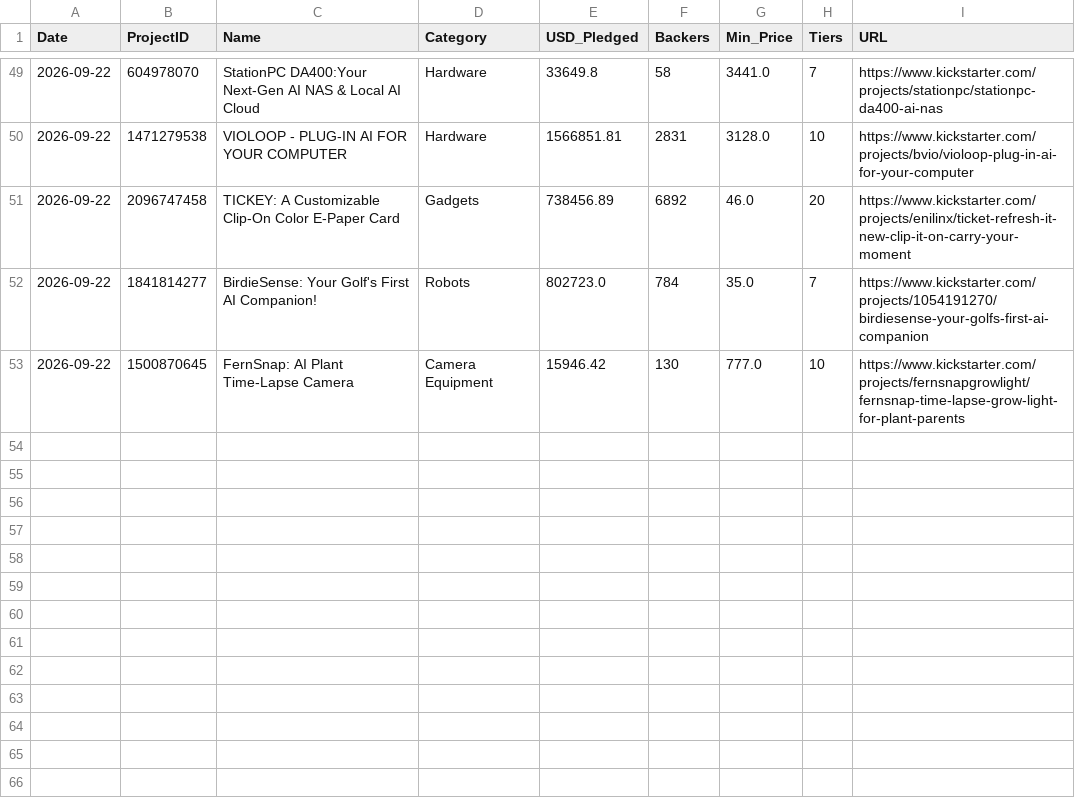
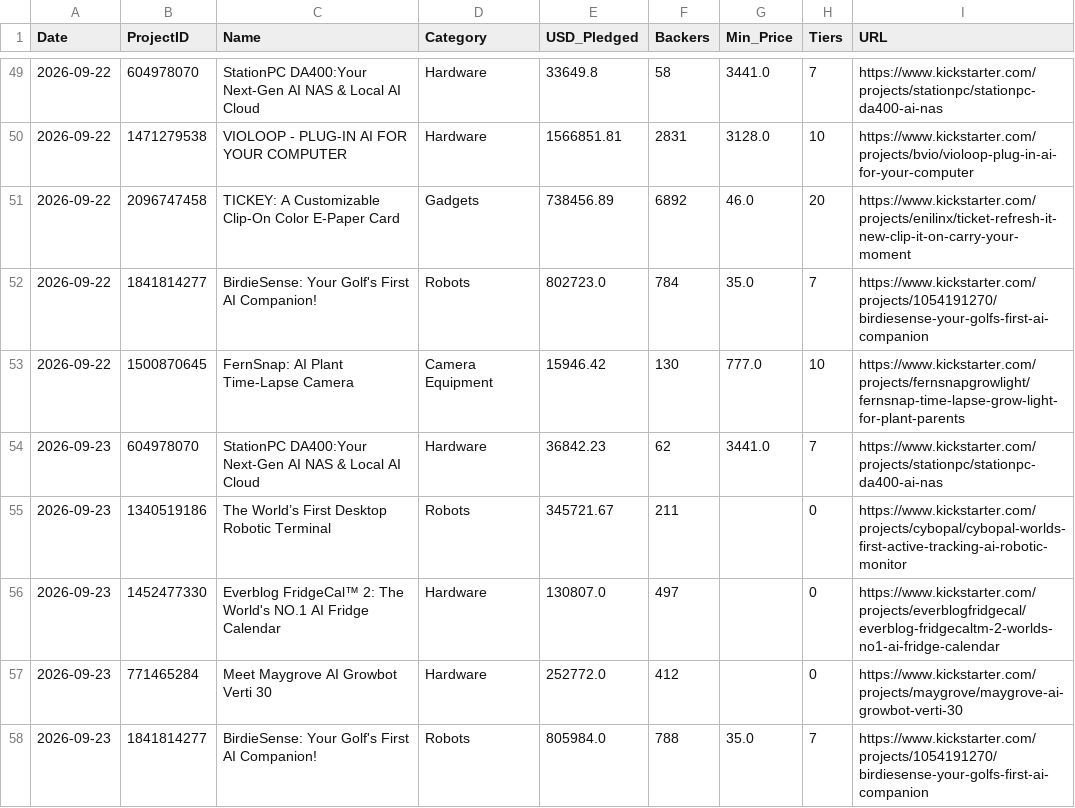
Before and after one commit to apexhuang-zizi/News-Financial_Tracking, a CSV file: ks_history.csv, drawn as a sheet; only a part is shown, gaps mark what is left out.

```diff
--- a/ks_history.csv
+++ b/ks_history.csv
@@ -53 +53,6 @@ Date,ProjectID,Name,Category,USD_Pledged,Backers,Min_Price,Tiers,URL
 2026-09-22,1500870645,FernSnap: AI Plant Time-Lapse Camera,Camera Equipment,15946.42,130,777.0,10,https://www.kickstarter.com/projects/fernsnapgrowlight/fernsnap-time-lapse-grow-light-for-plant-parents
+2026-09-23,604978070,StationPC DA400:Your Next-Gen AI NAS & Local AI Cloud,Hardware,36842.23,62,3441.0,7,https://www.kickstarter.com/projects/stationpc/stationpc-da400-ai-nas
+2026-09-23,1340519186,The World’s First Desktop Robotic Terminal,Robots,345721.67,211,,0,https://www.kickstarter.com/projects/cybopal/cybopal-worlds-first-active-tracking-ai-robotic-monitor
+2026-09-23,1452477330,Everblog FridgeCal™ 2: The World's NO.1 AI Fridge Calendar,Hardware,130807.0,497,,0,https://www.kickstarter.com/projects/everblogfridgecal/everblog-fridgecaltm-2-worlds-no1-ai-fridge-calendar
+2026-09-23,771465284,Meet Maygrove AI Growbot Verti 30,Hardware,252772.0,412,,0,https://www.kickstarter.com/projects/maygrove/maygrove-ai-growbot-verti-30
+2026-09-23,1841814277,BirdieSense: Your Golf's First AI Companion!,Robots,805984.0,788,35.0,7,https://www.kickstarter.com/projects/1054191270/birdiesense-your-golfs-first-ai-companion
```
Also changed, not shown: history.csv, stock_history.csv, 5 other files.
